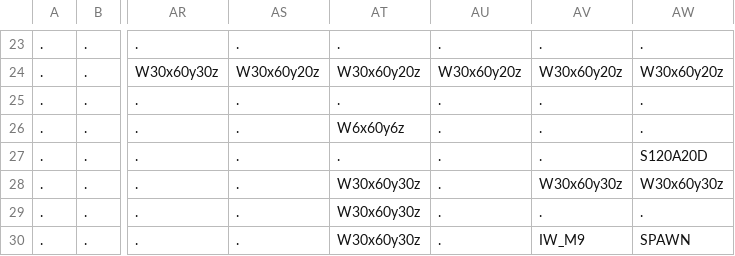
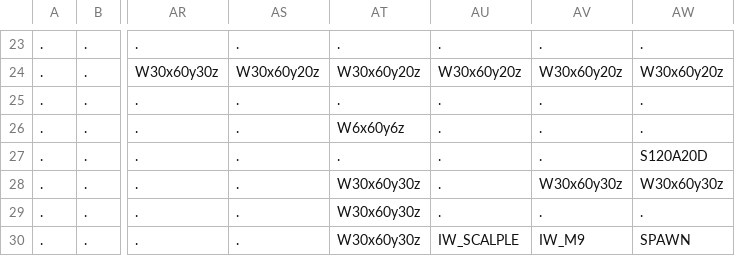
Before and after one commit to Auranapse/Studio-Project-3---Potato-Locomotive, a CSV file: Life/GameData/Maps/3.csv, drawn as a sheet; only a part is shown, gaps mark what is left out; the diff names each change by its address in the sheet, - before the commit and + after, or states it on an @@ line.

Commit message:
- added scalple - drop object by pressing interact again

```diff
--- a/Life/GameData/Maps/3.csv
+++ b/Life/GameData/Maps/3.csv
-AU30: .
+AU30: IW_SCALPLE
```
Also changed, not shown: 4 other files.
